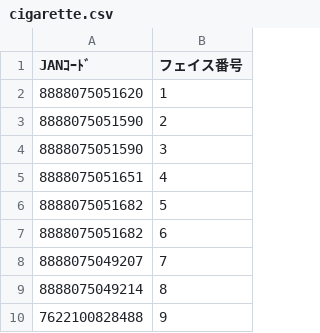
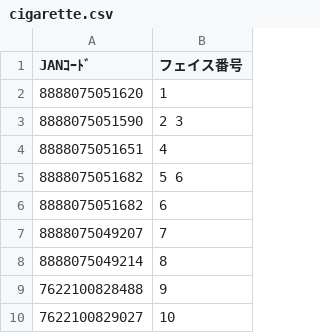
Before and after one commit to zushiK/yws, a CSV file: seiruka-garden/csv/cigarette.csv, drawn as a sheet; only a part is shown; the shorter side is filled out with more unchanged rows.

```diff
--- a/seiruka-garden/csv/cigarette.csv
+++ b/seiruka-garden/csv/cigarette.csv
@@ -2,6 +2,5 @@
 8888075051620,1
-8888075051590,2
-8888075051590,3
+8888075051590,2 3
 8888075051651,4
-8888075051682,5
+8888075051682,5 6
 8888075051682,6
```
Also changed, not shown: higashitenma-kouenmae/csv/cigarette.csv, tennouji-kouenmae/csv/cigarette.csv.
